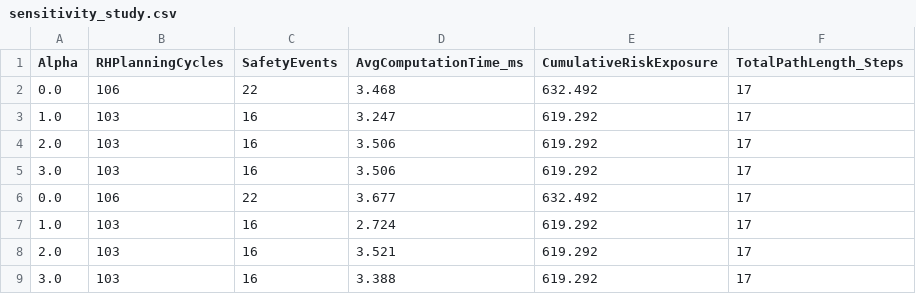
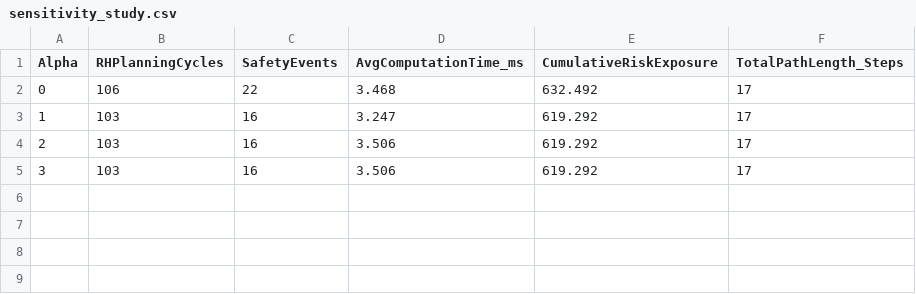
Before and after one commit to Rerishabh/RH-Dijkstra-Webots, a CSV file: data/sensitivity_study.csv, drawn as a sheet.

```diff
--- a/data/sensitivity_study.csv
+++ b/data/sensitivity_study.csv
@@ -1,9 +1,5 @@
 Alpha,RHPlanningCycles,SafetyEvents,AvgComputationTime_ms,CumulativeRiskExposure,TotalPathLength_Steps
-0.0,106,22,3.468,632.492,17
-1.0,103,16,3.247,619.292,17
-2.0,103,16,3.506,619.292,17
-3.0,103,16,3.506,619.292,17
-0.0,106,22,3.677,632.492,17
-1.0,103,16,2.724,619.292,17
-2.0,103,16,3.521,619.292,17
-3.0,103,16,3.388,619.292,17
+0,106,22,3.468,632.492,17
+1,103,16,3.247,619.292,17
+2,103,16,3.506,619.292,17
+3,103,16,3.506,619.292,17
```
Also changed, not shown: 3 other files.
